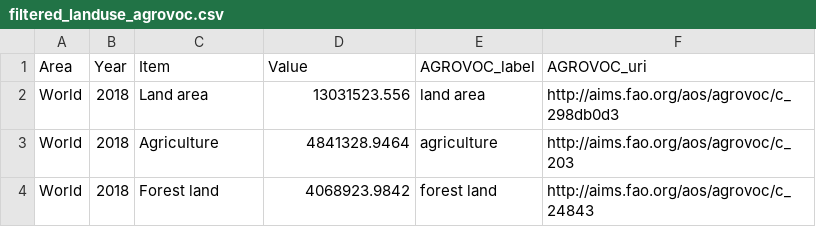
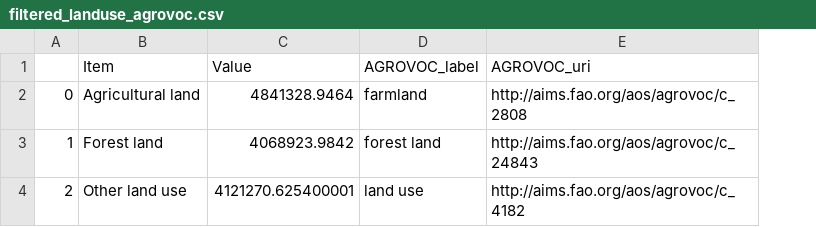
Before and after one commit to TCoaM/TrueCostOfAMeal, a CSV file: final_data/filtered_landuse_agrovoc.csv, drawn as a sheet; removed rows and columns are numbered as before the commit, all else as after; the diff names each change by its address in the sheet, - before the commit and + after, or states it on an @@ line.

Commit message:
charts metrics, land use new csv ecc

```diff
--- a/final_data/filtered_landuse_agrovoc.csv
+++ b/final_data/filtered_landuse_agrovoc.csv
-column A (Area), rows 3-4: World | World
-column B (Year), rows 3-4: 2018 | 2018
+column A, rows 2-3: 0 | 1
-row 2: World | 2018 | Land area | 13031523.556 | land area | http://aims.fao.org/aos/agrovoc/c_298db0d3
-B2 (Item): Agriculture
+B2 (Item): Agricultural land
-D2 (AGROVOC_label): agriculture
+D2 (AGROVOC_label): farmland
-E2 (AGROVOC_uri): http://aims.fao.org/aos/agrovoc/c_203
+E2 (AGROVOC_uri): http://aims.fao.org/aos/agrovoc/c_2808
+row 4: 2 | Other land use | 4121270.625400001 | land use | http://aims.fao.org/aos/agrovoc/c_4182
```
Also changed, not shown: 7 other files.
